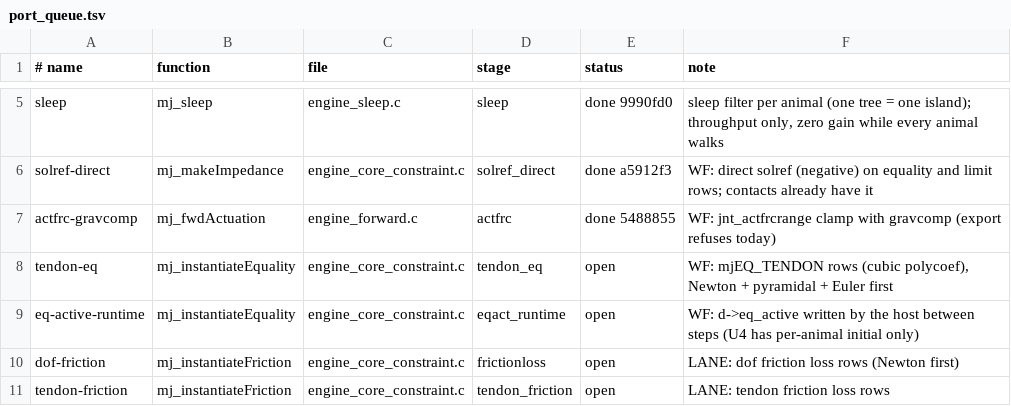
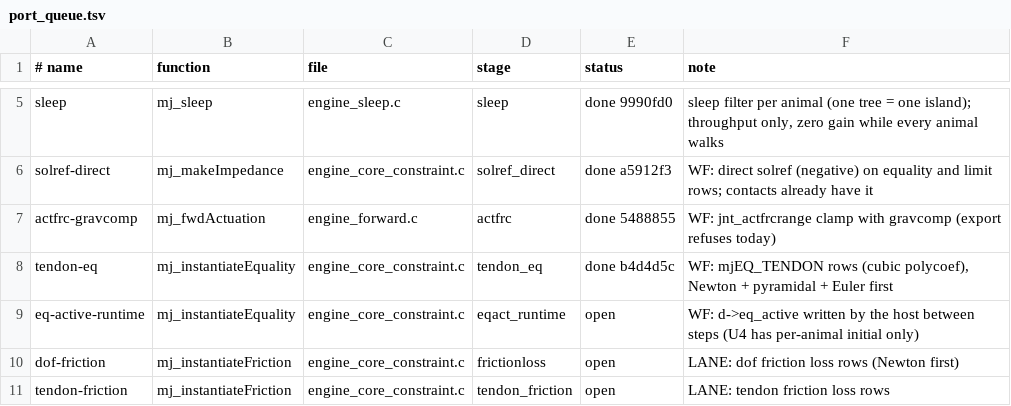
Before and after one commit to amarbarosys/kinestride, a TSV file: kinestride/port_queue.tsv, drawn as a sheet; only a part is shown, gaps mark what is left out.

Commit message:
docs(engine): tendon equalities are ported
README and ENGINE drop tendon equalities from the export refusals; ENGINE_REFERENCE
records the row (type 5, J = J0 - deriv J1, no Jdot v), the check.sh tendon_eq bars
and the float32 resolution limit of coupling two long spatial tendons. Queue row done.

```diff
--- a/kinestride/port_queue.tsv
+++ b/kinestride/port_queue.tsv
@@ -7,3 +7,3 @@ solref-direct	mj_makeImpedance	engine_core_constraint.c	solref_direct	done a5912
 actfrc-gravcomp	mj_fwdActuation	engine_forward.c	actfrc	done 5488855	WF: jnt_actfrcrange clamp with gravcomp (export refuses today)
-tendon-eq	mj_instantiateEquality	engine_core_constraint.c	tendon_eq	open	WF: mjEQ_TENDON rows (cubic polycoef), Newton + pyramidal + Euler first
+tendon-eq	mj_instantiateEquality	engine_core_constraint.c	tendon_eq	done b4d4d5c	WF: mjEQ_TENDON rows (cubic polycoef), Newton + pyramidal + Euler first
 eq-active-runtime	mj_instantiateEquality	engine_core_constraint.c	eqact_runtime	open	WF: d->eq_active written by the host between steps (U4 has per-animal initial only)
```
Also changed, not shown: 3 other files.
